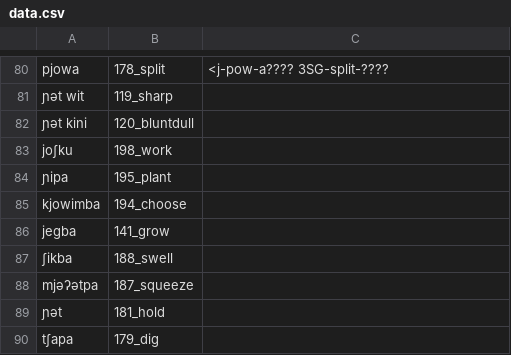
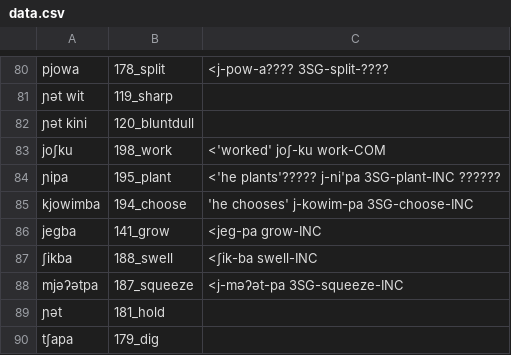
Before and after one commit to lexibank/mixezoqueanvoices, a CSV file: raw/data/Jitotol/data.csv, drawn as a sheet; only a part is shown, gaps mark what is left out.

Commit message:
Update data.csv

```diff
--- a/raw/data/Jitotol/data.csv
+++ b/raw/data/Jitotol/data.csv
@@ -82,8 +82,8 @@ pjowa,178_split,<j-pow-a???? 3SG-split-????
 ɲət kini,120_bluntdull,
-joʃku,198_work,
-ɲipa,195_plant,
-kjowimba,194_choose,
-jegba,141_grow,
-ʃikba,188_swell,
-mjəʔətpa,187_squeeze,
+joʃku,198_work,<'worked' joʃ-ku work-COM
+ɲipa,195_plant,<'he plants'????? j-ni'pa  3SG-plant-INC ??????
+kjowimba,194_choose,'he chooses' j-kowim-pa 3SG-choose-INC
+jegba,141_grow,<jeg-pa grow-INC
+ʃikba,188_swell,<ʃik-ba swell-INC
+mjəʔətpa,187_squeeze,<j-məʔət-pa 3SG-squeeze-INC
 ɲət,181_hold,
```
